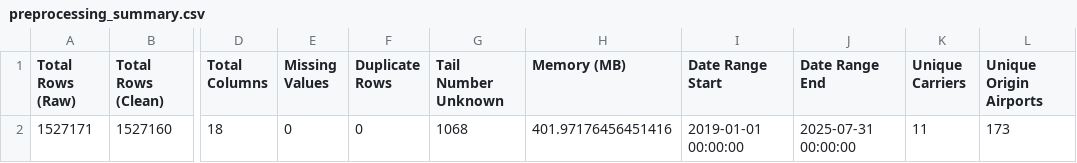
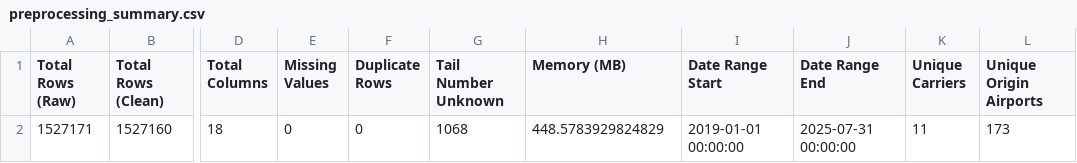
Before and after one commit to rjrichie/flight-arrival-delay-analysis-ATL, a CSV file: results/preprocessing_summary.csv, drawn as a sheet; only a part is shown, gaps mark what is left out; the diff names each change by its address in the sheet, - before the commit and + after, or states it on an @@ line.

```diff
--- a/results/preprocessing_summary.csv
+++ b/results/preprocessing_summary.csv
-H2 (Memory (MB)): 401.97176456451416
+H2 (Memory (MB)): 448.5783929824829
```
Also changed, not shown: 20 other files.
